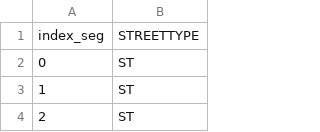
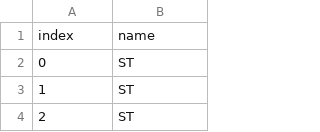
Before and after one commit to JHWu92/cysf_pred, a CSV file: data/seg_street_type.csv, drawn as a sheet; only a part is shown; removed rows and columns are numbered as before the commit, all else as after; the diff names each change by its address in the sheet, - before the commit and + after, or states it on an @@ line.

```diff
--- a/data/seg_street_type.csv
+++ b/data/seg_street_type.csv
-row 1: index_seg | STREETTYPE
+row 1: index | name
```
Also changed, not shown: 3 other files.
